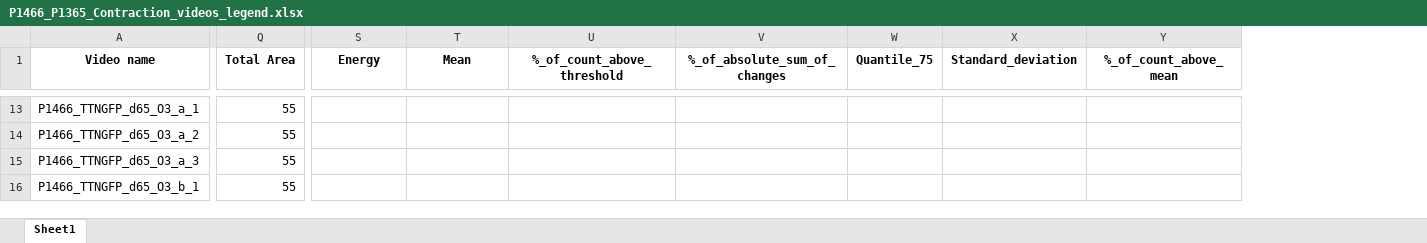
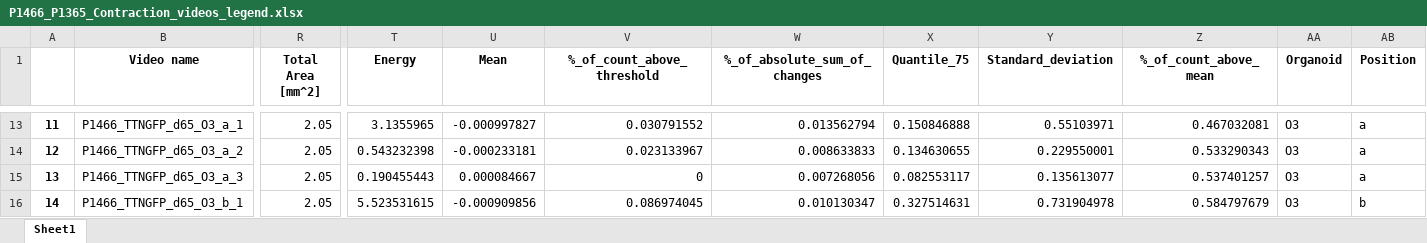
Before and after one commit to HelmholtzAI-Consultants-Munich/NMOs-Contraction, an Excel workbook: local/P1466_P1365_Contraction_videos_legend.xlsx, sheet Sheet1, drawn as a sheet; only a part is shown, gaps mark what is left out; values as stored, in another font and other column widths than the file's, no borders; removed rows and columns are numbered as before the commit, all else as after; the diff covers the shown part only; the diff names each change by its address in the sheet, - before the commit and + after, or states it on an @@ line.

Commit message:
add units total area, update excel

```diff
--- a/local/P1466_P1365_Contraction_videos_legend.xlsx (sheet Sheet1)
+++ b/local/P1466_P1365_Contraction_videos_legend.xlsx (sheet Sheet1)
+column A, rows 13-16: 11 | 12 | 13 | 14
-column Q (Total Area), rows 13-16: all 55
+column R (Total Area [mm^2]), rows 13-16: all 2.05
+column AA (Organoid), rows 13-16: all O3
+column AB (Position), rows 13-16: a | a | a | b
-T13 (Energy): (empty)
+T13 (Energy): 3.1355965
-U13 (Mean): (empty)
+U13 (Mean): -0.000997827
-V13 (%_of_count_above_threshold): (empty)
+V13 (%_of_count_above_threshold): 0.030791552
-W13 (%_of_absolute_sum_of_changes): (empty)
+W13 (%_of_absolute_sum_of_changes): 0.013562794
-X13 (Quantile_75): (empty)
+X13 (Quantile_75): 0.150846888
-Y13 (Standard_deviation): (empty)
+Y13 (Standard_deviation): 0.55103971
-Z13 (%_of_count_above_mean): (empty)
+Z13 (%_of_count_above_mean): 0.467032081
-T14 (Energy): (empty)
+T14 (Energy): 0.543232398
-U14 (Mean): (empty)
+U14 (Mean): -0.000233181
-V14 (%_of_count_above_threshold): (empty)
+V14 (%_of_count_above_threshold): 0.023133967
-W14 (%_of_absolute_sum_of_changes): (empty)
+W14 (%_of_absolute_sum_of_changes): 0.008633833
-X14 (Quantile_75): (empty)
+X14 (Quantile_75): 0.134630655
-Y14 (Standard_deviation): (empty)
+Y14 (Standard_deviation): 0.229550001
-Z14 (%_of_count_above_mean): (empty)
+Z14 (%_of_count_above_mean): 0.533290343
-T15 (Energy): (empty)
+T15 (Energy): 0.190455443
-U15 (Mean): (empty)
+U15 (Mean): 0.000084667
-V15 (%_of_count_above_threshold): (empty)
+V15 (%_of_count_above_threshold): 0
-W15 (%_of_absolute_sum_of_changes): (empty)
+W15 (%_of_absolute_sum_of_changes): 0.007268056
-X15 (Quantile_75): (empty)
+X15 (Quantile_75): 0.082553117
-Y15 (Standard_deviation): (empty)
+Y15 (Standard_deviation): 0.135613077
-Z15 (%_of_count_above_mean): (empty)
+Z15 (%_of_count_above_mean): 0.537401257
-T16 (Energy): (empty)
+T16 (Energy): 5.523531615
-U16 (Mean): (empty)
+U16 (Mean): -0.000909856
-V16 (%_of_count_above_threshold): (empty)
+V16 (%_of_count_above_threshold): 0.086974045
-W16 (%_of_absolute_sum_of_changes): (empty)
+W16 (%_of_absolute_sum_of_changes): 0.010130347
-X16 (Quantile_75): (empty)
+X16 (Quantile_75): 0.327514631
-Y16 (Standard_deviation): (empty)
+Y16 (Standard_deviation): 0.731904978
-Z16 (%_of_count_above_mean): (empty)
+Z16 (%_of_count_above_mean): 0.584797679
```
Also changed, not shown: 873 edited cells elsewhere in this sheet, local/Datasheet_template_example.xlsx, 2 other files.
